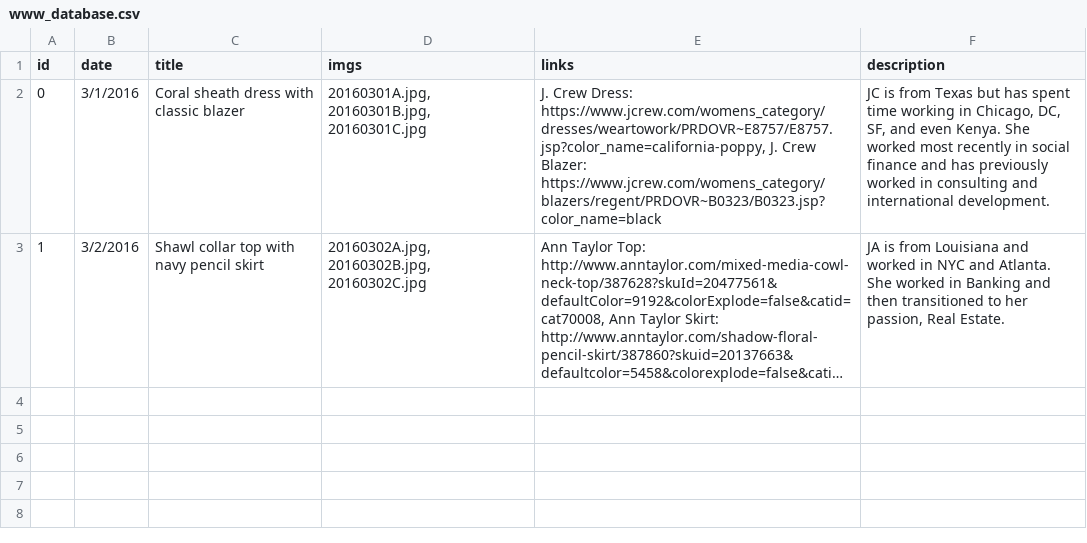
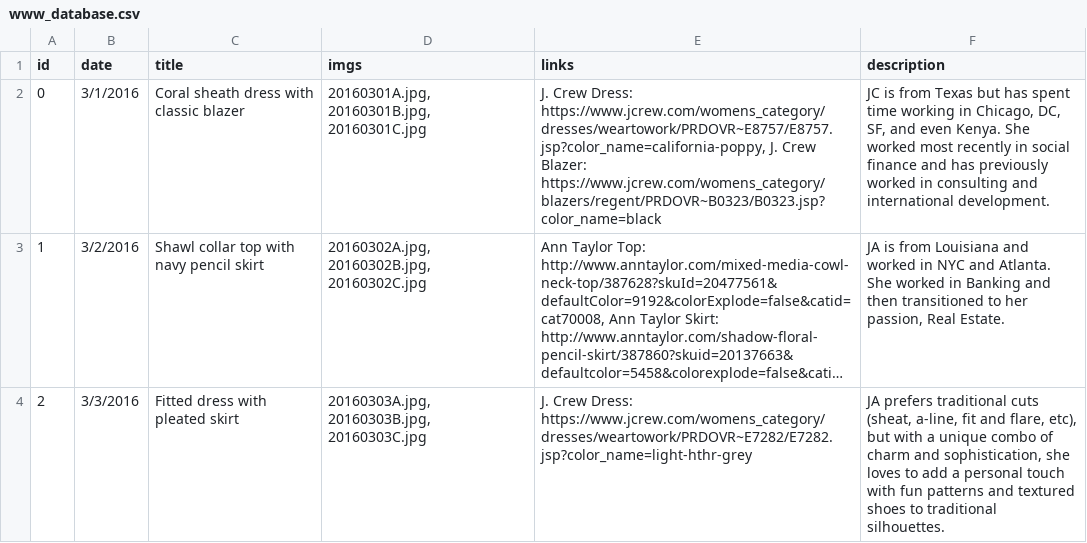
Before and after one commit to cqw1/Eight2Five, a CSV file: www_database.csv, drawn as a sheet; long unchanged cells end in …; the diff names each change by its address in the sheet, - before the commit and + after, or states it on an @@ line.

```diff
--- a/www_database.csv
+++ b/www_database.csv
+row 4: 2 | 3/3/2016 | Fitted dress with pleated skirt | 20160303A.jpg, 20160303B.jpg, 20160303C.jpg | J. Crew Dress: https://www.jcrew.com/womens_category/dresses/weartowork/PRDOVR~E7282/E7282.jsp?color_name=light-hthr-grey | JA prefers traditional cuts (sheat, a-line, fit and flare, etc), but with a unique combo of charm and sophistication, she loves to add a personal touch with fun patterns and textured shoes to traditional silhouettes.
```
Also changed, not shown: categories.csv, sku_database_v1.csv, 17 other files.
